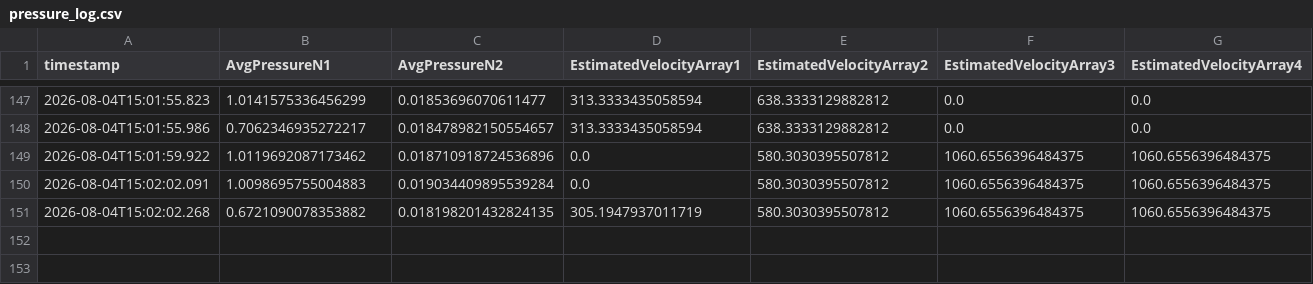
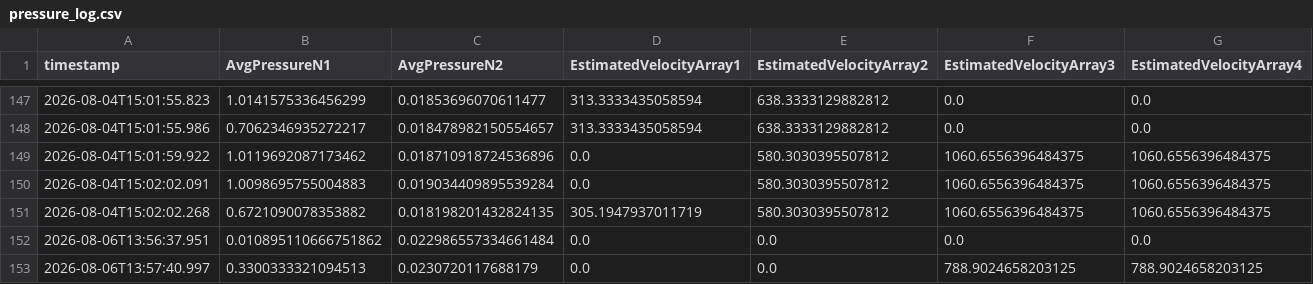
Before and after one commit to match-BiBaZu/BiBaZu_Big_Boi, a CSV file: pressure_log.csv, drawn as a sheet; only a part is shown, gaps mark what is left out; the diff names each change by its address in the sheet, - before the commit and + after, or states it on an @@ line.

Commit message:
Add new pressure profile for Dasha and update Rk2i_schwarz profile
- Created a new pressure profile JSON file for Dasha with version 7, including updated parameters for light barrier debounce, conveyor speed, and nozzle configurations.
- Updated the Rk2i_schwarz pressure profile to version 7, modifying light barrier debounce settings, conveyor speed, and pressure values for nozzles to improve performance and consistency.
- Added new pressure log entries for August 6, 2026, capturing additional pressure and velocity data.

```diff
--- a/pressure_log.csv
+++ b/pressure_log.csv
+row 152: 2026-08-06T13:56:37.951 | 0.010895110666751862 | 0.022986557334661484 | 0.0 | 0.0 | 0.0 | 0.0
+row 153: 2026-08-06T13:57:40.997 | 0.3300333321094513 | 0.0230720117688179 | 0.0 | 0.0 | 788.9024658203125 | 788.9024658203125
```
Also changed, not shown: 15 other files.
